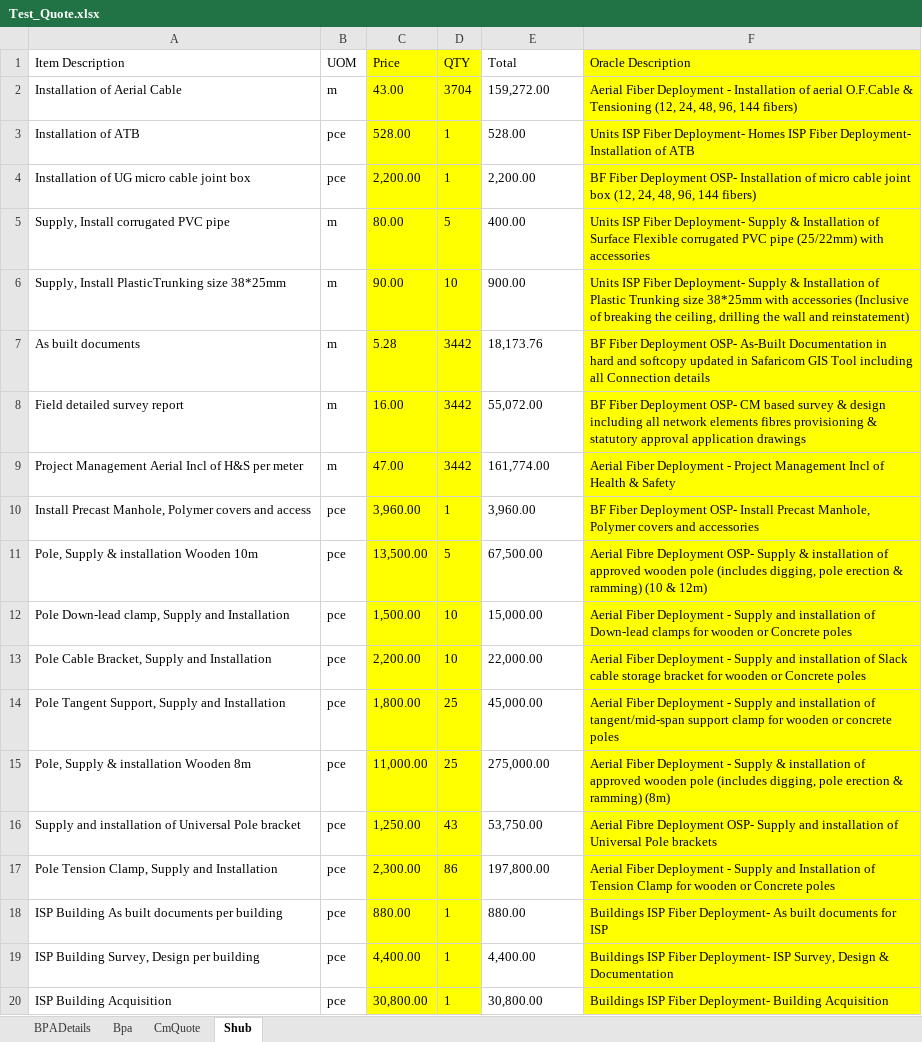
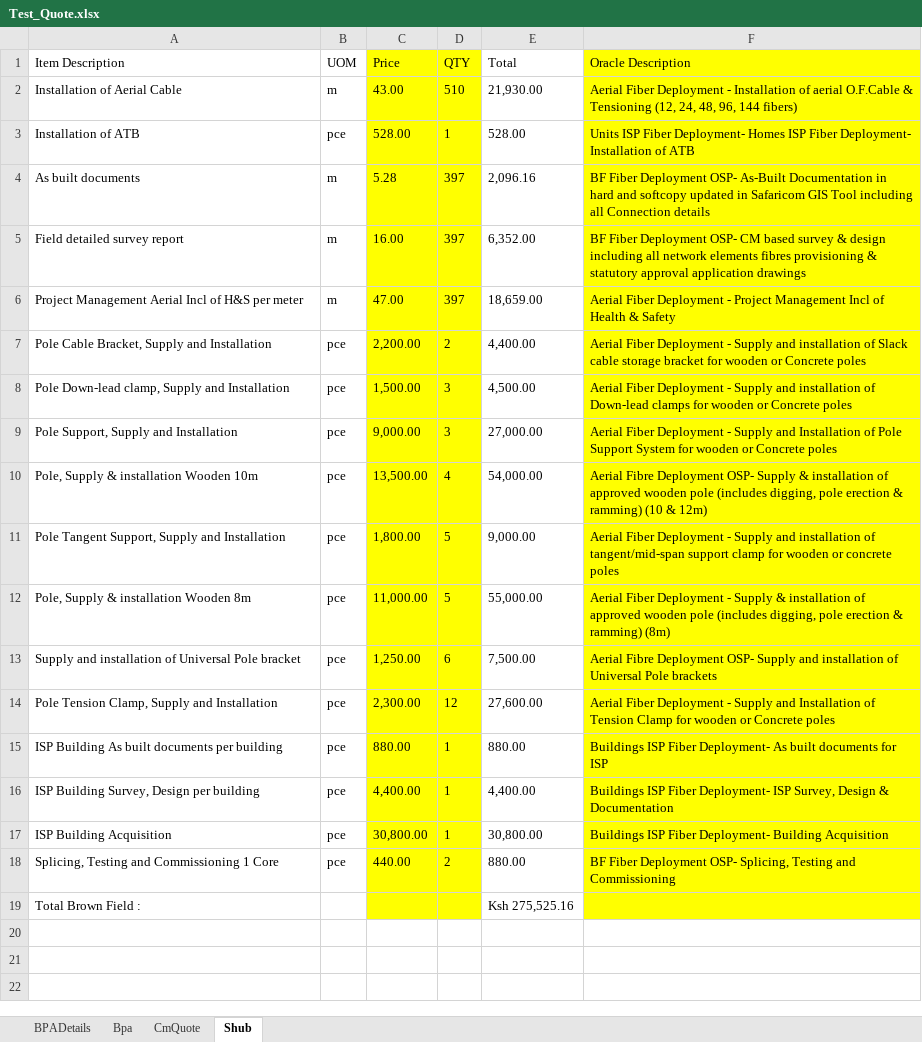
Before and after one commit to johnowino/Capstone-Project-FTTB-PR-Raising, an Excel workbook: Data/Input/Test_Quote.xlsx, sheet Shub, drawn as a sheet; values as stored, in another font and other column widths than the file's, no borders; removed rows and columns are numbered as before the commit, all else as after; the diff names each change by its address in the sheet, - before the commit and + after, or states it on an @@ line.

```diff
--- a/Data/Input/Test_Quote.xlsx (sheet Shub)
+++ b/Data/Input/Test_Quote.xlsx (sheet Shub)
-D2 (QTY): 3704
+D2 (QTY): 510
-E2 (Total): 159,272.00
+E2 (Total): 21,930.00
-row 4: Installation of UG micro cable joint box | pce | 2,200.00 | 1 | 2,200.00 | BF Fiber Deployment OSP- Installation of micro cable joint box (12, 24, 48, 96, 144 fibers)
-row 5: Supply, Install corrugated PVC pipe | m | 80.00 | 5 | 400.00 | Units ISP Fiber Deployment- Supply & Installation of Surface Flexible corrugated PVC pipe (25/22mm) with accessories
-row 6: Supply, Install PlasticTrunking size 38*25mm | m | 90.00 | 10 | 900.00 | Units ISP Fiber Deployment- Supply & Installation of Plastic Trunking size 38*25mm with accessories (Inclusive of breaking the ceiling, drilling the wall and reinstatement)
-D4:D6 (QTY): 3442
+D4:D6 (QTY): 397
-E4 (Total): 18,173.76
+E4 (Total): 2,096.16
-E5 (Total): 55,072.00
+E5 (Total): 6,352.00
-E6 (Total): 161,774.00
+E6 (Total): 18,659.00
-row 10: Install Precast Manhole, Polymer covers and access | pce | 3,960.00 | 1 | 3,960.00 | BF Fiber Deployment OSP- Install Precast Manhole, Polymer covers and accessories
-row 11: Pole, Supply & installation Wooden 10m | pce | 13,500.00 | 5 | 67,500.00 | Aerial Fibre Deployment OSP- Supply & installation of approved wooden pole (includes digging, pole erection & ramming) (10 & 12m)
-row 12: Pole Down-lead clamp, Supply and Installation | pce | 1,500.00 | 10 | 15,000.00 | Aerial Fiber Deployment - Supply and installation of Down-lead clamps for wooden or Concrete poles
-D7 (QTY): 10
+D7 (QTY): 2
-E7 (Total): 22,000.00
+E7 (Total): 4,400.00
+row 8: Pole Down-lead clamp, Supply and Installation | pce | 1,500.00 | 3 | 4,500.00 | Aerial Fiber Deployment - Supply and installation of Down-lead clamps for wooden or Concrete poles
+row 9: Pole Support, Supply and Installation | pce | 9,000.00 | 3 | 27,000.00 | Aerial Fiber Deployment - Supply and Installation of Pole Support System for wooden or Concrete poles
+row 10: Pole, Supply & installation Wooden 10m | pce | 13,500.00 | 4 | 54,000.00 | Aerial Fibre Deployment OSP- Supply & installation of approved wooden pole (includes digging, pole erection & ramming) (10 & 12m)
-D11:D12 (QTY): 25
+D11:D12 (QTY): 5
-E11 (Total): 45,000.00
+E11 (Total): 9,000.00
-E12 (Total): 275,000.00
+E12 (Total): 55,000.00
-D13 (QTY): 43
+D13 (QTY): 6
-E13 (Total): 53,750.00
+E13 (Total): 7,500.00
-D14 (QTY): 86
+D14 (QTY): 12
-E14 (Total): 197,800.00
+E14 (Total): 27,600.00
+row 18: Splicing, Testing and Commissioning 1 Core | pce | 440.00 | 2 | 880.00 | BF Fiber Deployment OSP- Splicing, Testing and Commissioning
+row 19: Total Brown Field : |  |  |  | Ksh 275,525.16
```
Also changed, not shown: sheet CmQuote, 37 other files.
